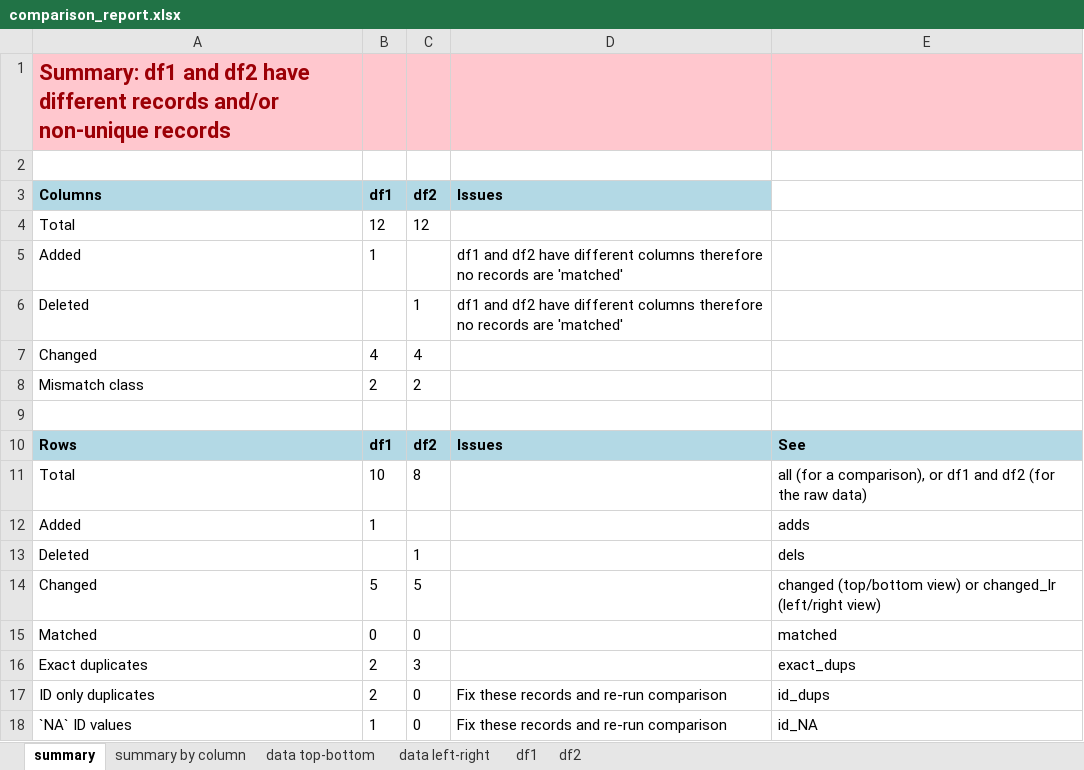
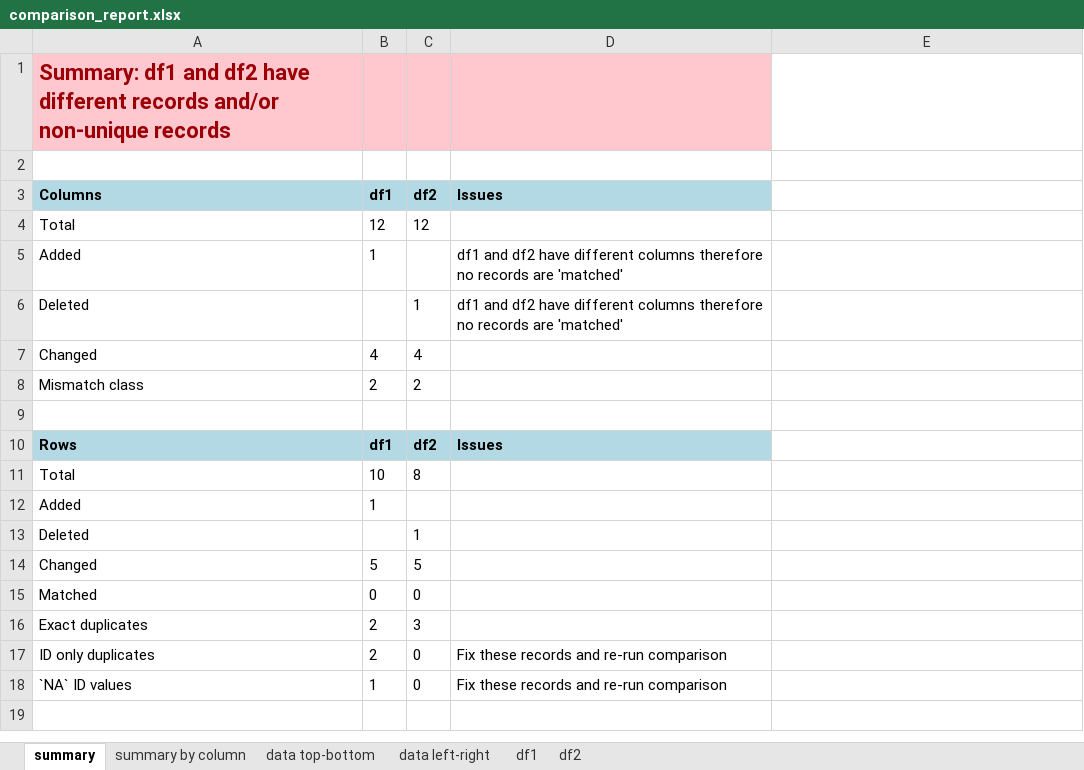
Before and after one commit to skgithub14/compareDFx, an Excel workbook: inst/extdata/comparison_report.xlsx, sheet summary, drawn as a sheet; values as stored, in another font and other column widths than the file's, no borders; the diff names each change by its address in the sheet, - before the commit and + after, or states it on an @@ line.

```diff
--- a/inst/extdata/comparison_report.xlsx (sheet summary)
+++ b/inst/extdata/comparison_report.xlsx (sheet summary)
-E1 fill: #FFC7CE
+E1 fill: none
-E10: See
+E10: (empty)
-E10 fill: #B3D9E5
+E10 fill: none
-E11: all (for a comparison), or df1 and df2 (for the raw data)
+E11: (empty)
-E12: adds
+E12: (empty)
-E13: dels
+E13: (empty)
-E14: changed (top/bottom view) or changed_lr (left/right view)
+E14: (empty)
-E15: matched
+E15: (empty)
-E16: exact_dups
+E16: (empty)
-E17: id_dups
+E17: (empty)
-E18: id_NA
+E18: (empty)
```
Also changed, not shown: 1 other file.
